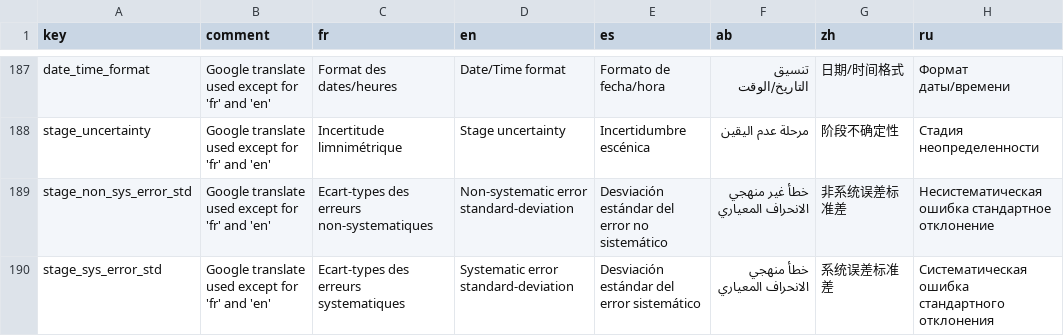
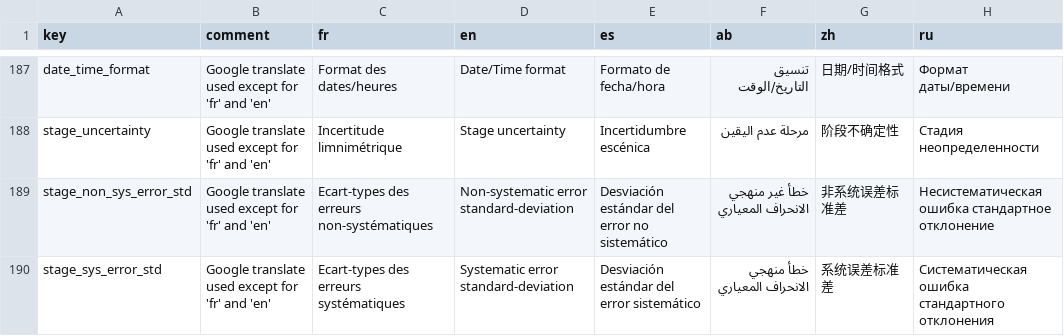
Before and after one commit to BaRatin-tools/BaRatinAGE, a CSV file: resources/i18n/translations.csv, drawn as a sheet; only a part is shown, gaps mark what is left out; the diff covers the shown part only; the diff names each change by its address in the sheet, - before the commit and + after, or states it on an @@ line.

Commit message:
fixed typos

```diff
--- a/resources/i18n/translations.csv
+++ b/resources/i18n/translations.csv
-C189 (fr): Ecart-types des erreurs non-systematiques
+C189 (fr): Ecart-types des erreurs non-systématiques
-C190 (fr): Ecart-types des erreurs systematiques
+C190 (fr): Ecart-types des erreurs systématiques
```
Also changed, not shown: 5 edited cells elsewhere in this file.
